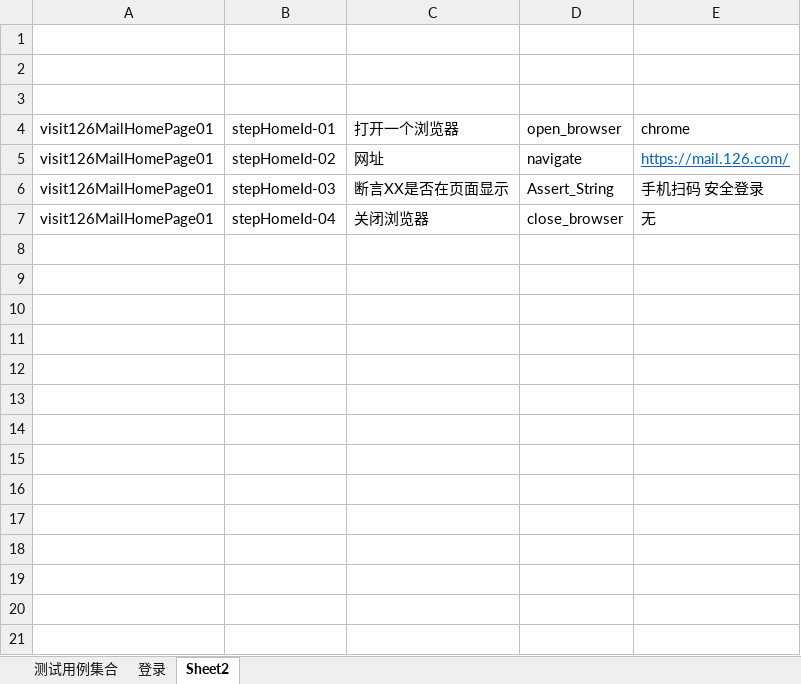
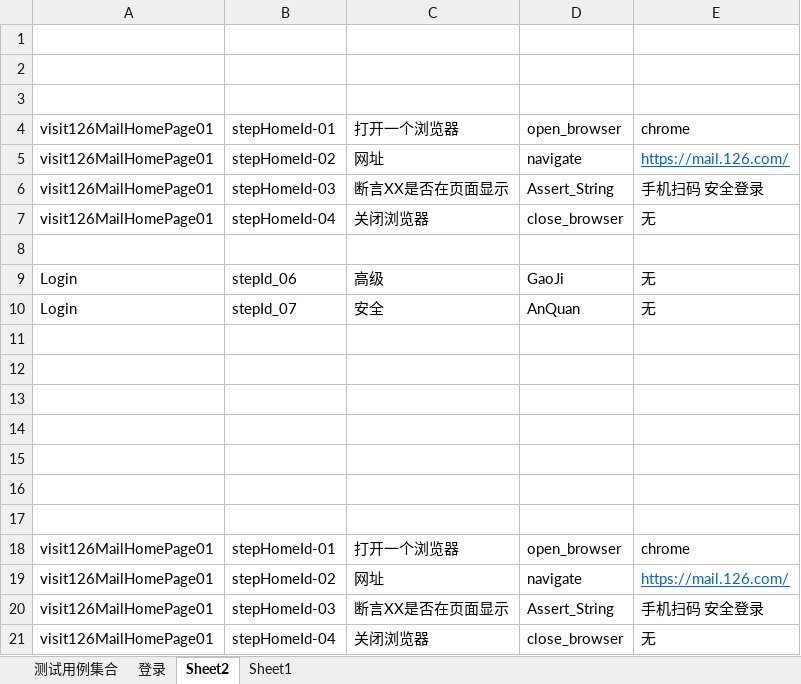
Before and after one commit to comxiaomingpeng/KeyWordsFrameWork, an Excel workbook: src/main/java/com/pengxiaoming/data/关键字驱动测试用例.xlsx, sheet Sheet2, drawn as a sheet; values as stored, in another font and other column widths than the file's, no borders; the diff names each change by its address in the sheet, - before the commit and + after, or states it on an @@ line.

```diff
--- a/src/main/java/com/pengxiaoming/data/关键字驱动测试用例.xlsx (sheet Sheet2)
+++ b/src/main/java/com/pengxiaoming/data/关键字驱动测试用例.xlsx (sheet Sheet2)
+sheet tab: Sheet1
+row 8: (empty)
+row 9: Login | stepId_06 | 高级 | GaoJi | 无
+row 10: Login | stepId_07 | 安全 | AnQuan | 无
+row 11: (empty)
+row 12: (empty)
+row 13: (empty)
+row 14: (empty)
+row 15: (empty)
+row 16: (empty)
+row 17: (empty)
+row 18: visit126MailHomePage01 | stepHomeId-01 | 打开一个浏览器 | open_browser | chrome
+row 19: visit126MailHomePage01 | stepHomeId-02 | 网址 | navigate | https://mail.126.com/
+row 20: visit126MailHomePage01 | stepHomeId-03 | 断言XX是否在页面显示 | Assert_String | 手机扫码 安全登录
+row 21: visit126MailHomePage01 | stepHomeId-04 | 关闭浏览器 | close_browser | 无
```
Also changed, not shown: sheet 登录, sheet 测试用例集合, 9 other files.
